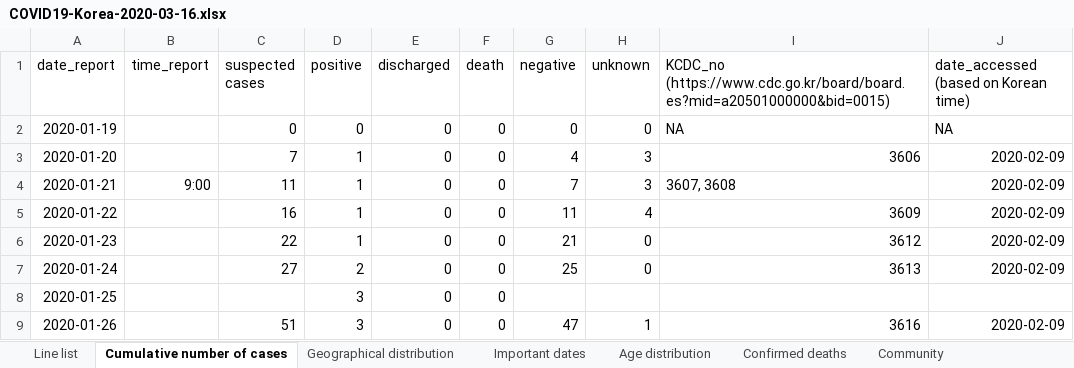
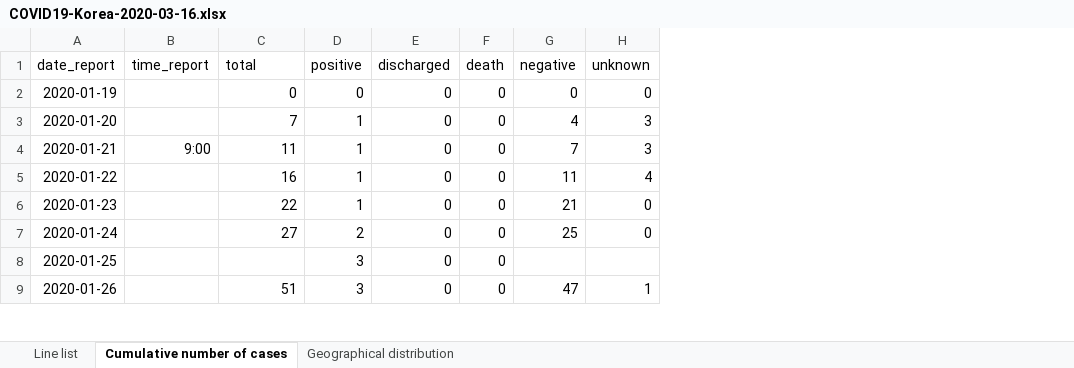
Before and after one commit to parksw3/Korea-analysis, an Excel workbook: data/COVID19-Korea-2020-03-16.xlsx, sheet Cumulative number of cases, drawn as a sheet; only a part is shown; values as stored, in another font and other column widths than the file's, no borders; the diff names each change by its address in the sheet, - before the commit and + after, or states it on an @@ line.

```diff
--- a/data/COVID19-Korea-2020-03-16.xlsx (sheet Cumulative number of cases)
+++ b/data/COVID19-Korea-2020-03-16.xlsx (sheet Cumulative number of cases)
-sheet tab: Important dates
-sheet tab: Age distribution
-sheet tab: Confirmed deaths
-sheet tab: Community
-column I, rows 1-9: KCDC_no (https://www.cdc.go.kr/board/board.es?mid=a20501000000&bid=0015) | NA | 3606 | 3607, 3608 | 3609 | 3612 | 3613 |  | 3616
-column J, rows 1-9: date_accessed (based on Korean time) | NA | 2020-02-09 | 2020-02-09 | 2020-02-09 | 2020-02-09 | 2020-02-09 |  | 2020-02-09
-C1: suspected cases
+C1: total
```
Also changed, not shown: sheet Line list, other sheet tabs, data/COVID19-Korea-Regional-2020-03-16.xlsx.
